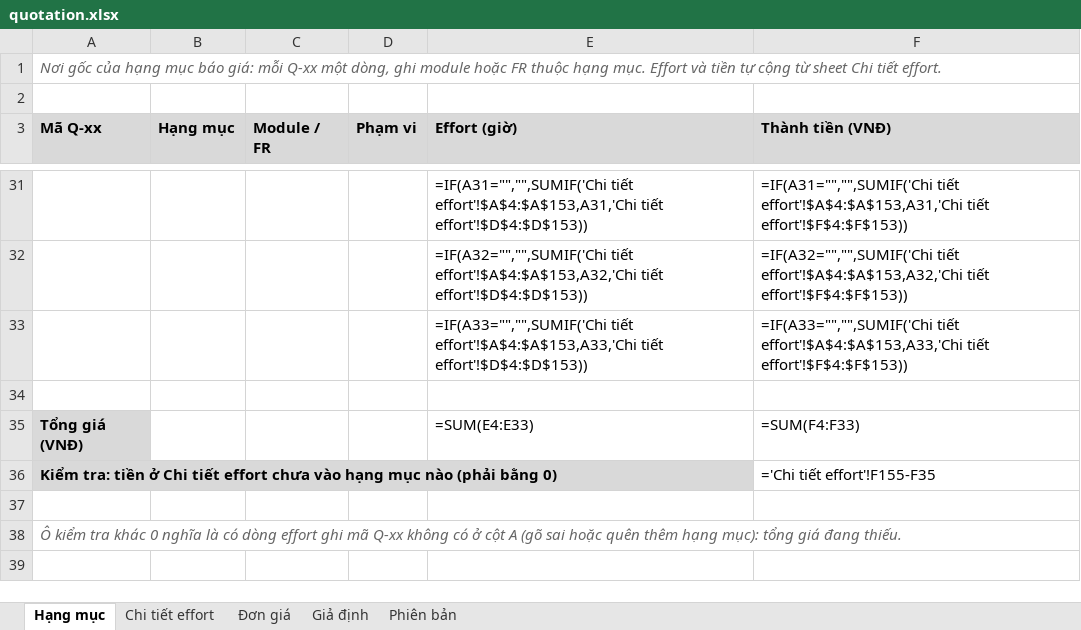
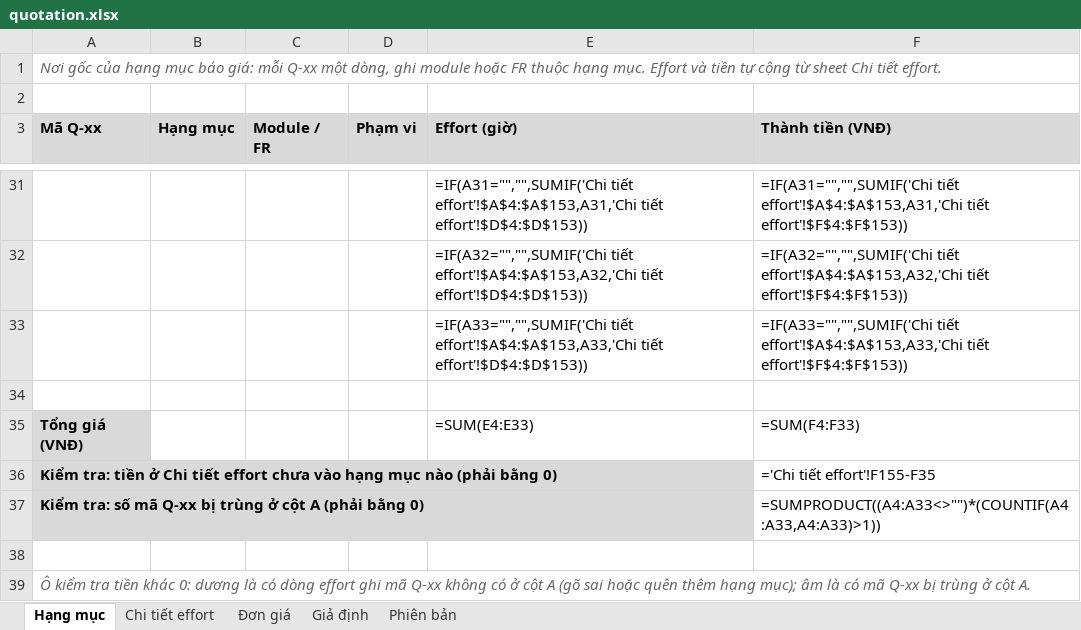
Before and after one commit to nghuuquyen/spm-starter, an Excel workbook: docs/08-project/quotation.xlsx, sheet Hạng mục, drawn as a sheet; only a part is shown, gaps mark what is left out; values as stored, in another font and other column widths than the file's, no borders; formulas without a stored value are shown as written; addresses are those after the commit; the diff names each change by its address in the sheet, - before the commit and + after, or states it on an @@ line.

```diff
--- a/docs/08-project/quotation.xlsx (sheet Hạng mục)
+++ b/docs/08-project/quotation.xlsx (sheet Hạng mục)
+row 37: Kiểm tra: số mã Q-xx bị trùng ở cột A (phải bằng 0) |  |  |  |  | =SUMPRODUCT((A4:A33<>"")*(COUNTIF(A4:A33,A4:A33)>1))
-A39 (Mã Q-xx): …kiểm tra khác 0 nghĩa là có dòng effort ghi mã Q-xx không có ở cột A (gõ sai hoặc quên thêm hạng mục): tổng giá đang thiếu.
+A39 (Mã Q-xx): …kiểm tra tiền khác 0: dương là có dòng effort ghi mã Q-xx không có ở cột A (gõ sai hoặc quên thêm hạng mục); âm là có mã Q-xx bị trùng ở cột A.
```
Also changed, not shown: sheet Chi tiết effort, sheet Phiên bản, docs/08-project/master-plan.xlsx, 17 other files.
